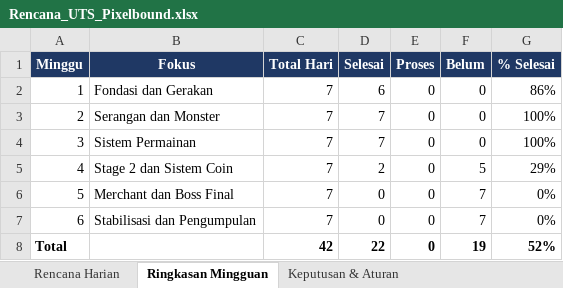
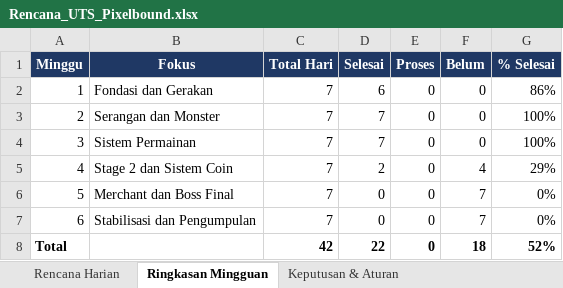
Before and after one commit to MiraiY111/Assets, an Excel workbook: Rencana_UTS_Pixelbound.xlsx, sheet Ringkasan Mingguan, drawn as a sheet; values as stored, in another font and other column widths than the file's, no borders; the diff names each change by its address in the sheet, - before the commit and + after, or states it on an @@ line.

```diff
--- a/Rencana_UTS_Pixelbound.xlsx (sheet Ringkasan Mingguan)
+++ b/Rencana_UTS_Pixelbound.xlsx (sheet Ringkasan Mingguan)
-F5 (Belum): 5
+F5 (Belum): 4
-F8 (Belum): 19
+F8 (Belum): 18
```
Also changed, not shown: sheet Rencana Harian, 18 other files.
